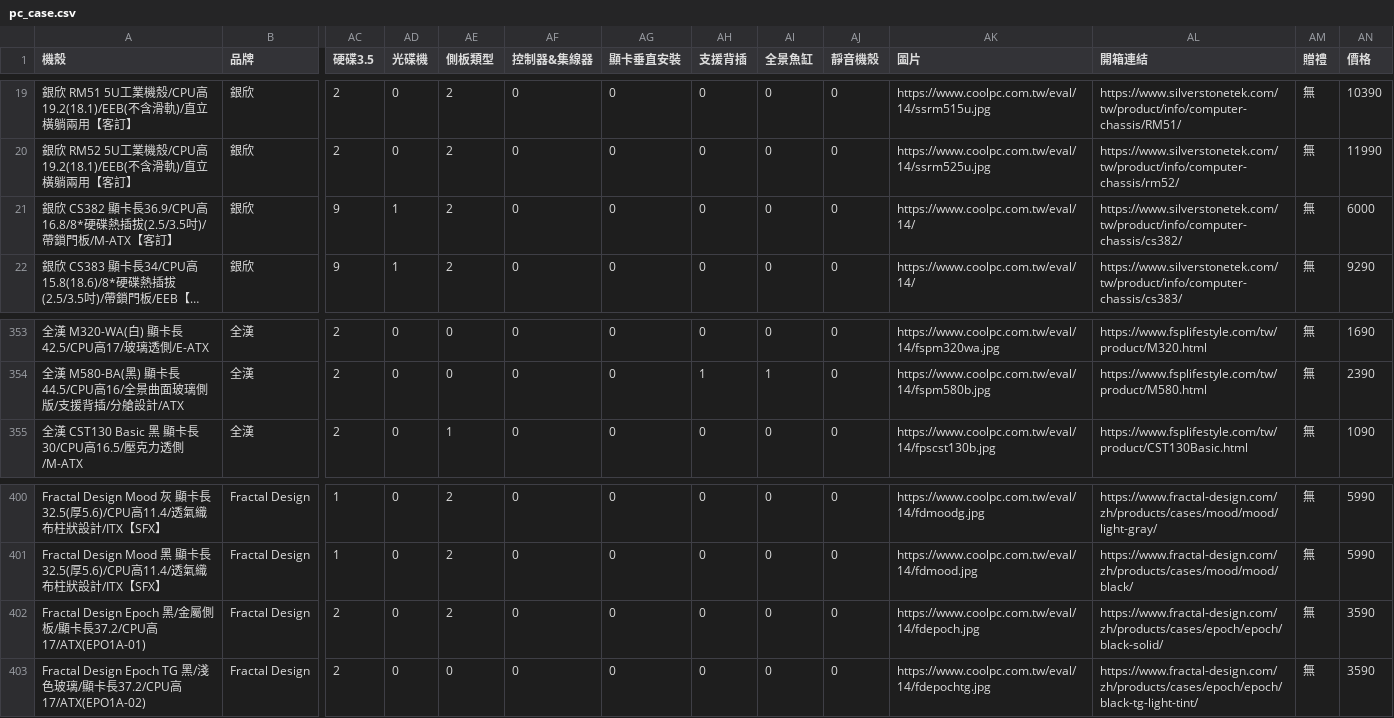
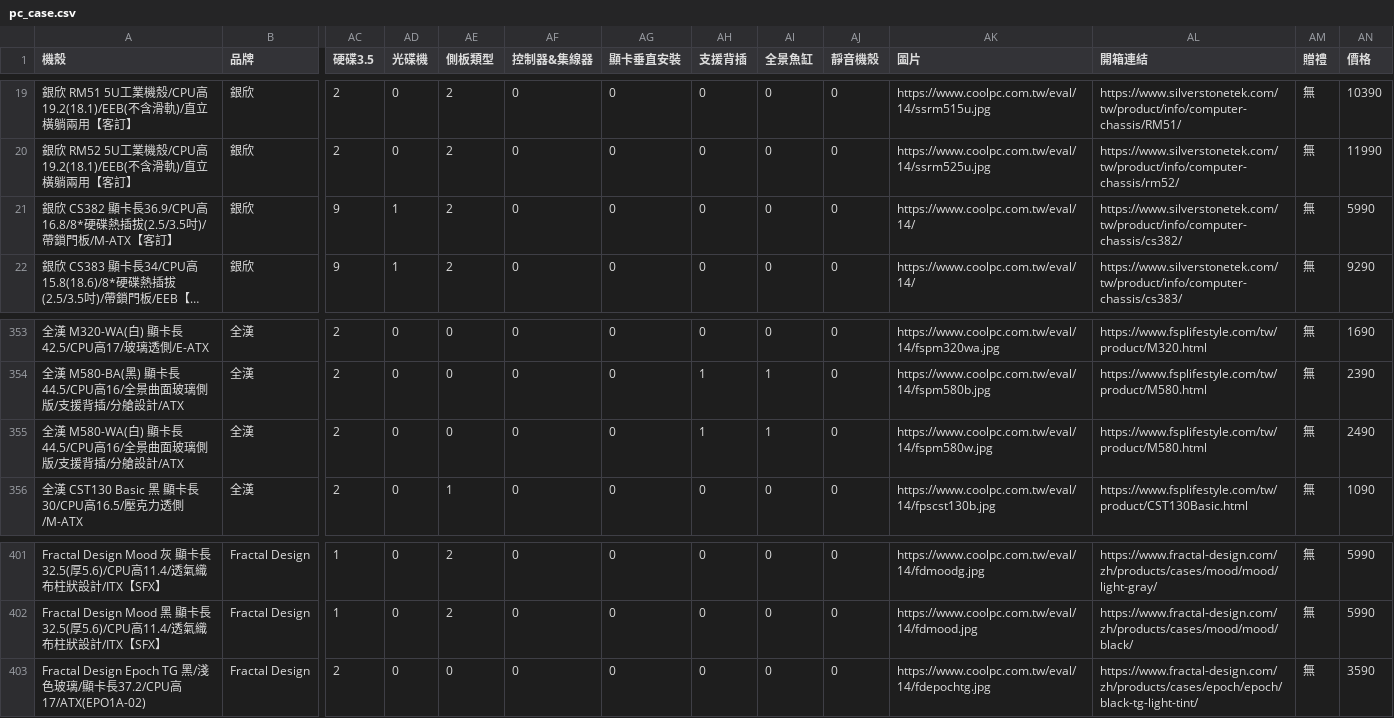
Before and after one commit to douobb/pc_case_data, a CSV file: pc_case.csv, drawn as a sheet; only a part is shown, gaps mark what is left out; long unchanged cells end in …; removed rows and columns are numbered as before the commit, all else as after; rows hold the shown columns only; the diff names each change by its address in the sheet, - before the commit and + after, or states it on an @@ line.

```diff
--- a/pc_case.csv
+++ b/pc_case.csv
-AN21 (價格): 6000
+AN21 (價格): 5990
+row 355: 全漢 M580-WA(白) 顯卡長44.5/CPU高16/全景曲面玻璃側版/支援背插/分艙設計/ATX | 全漢 | 2 | 0 | 0 | 0 | 0 | 1 | 1 | 0 | https://www.coolpc.com.tw/eval/14/fspm580w.jpg | https://www.fsplifestyle.com/tw/product/M580.html | 無 | 2490
-row 402: Fractal Design Epoch 黑/金屬側板/顯卡長37.2/CPU高17/ATX(EPO1A-01) | Fractal Design | 2 | 0 | 2 | 0 | 0 | 0 | 0 | 0 | https://www.coolpc.com.tw/eval/14/fdepoch.jpg | https://www.fractal-design.com/zh/products/cases/epoch/epoch/black-solid/ | 無 | 3590
```
Also changed, not shown: 1 other file.
